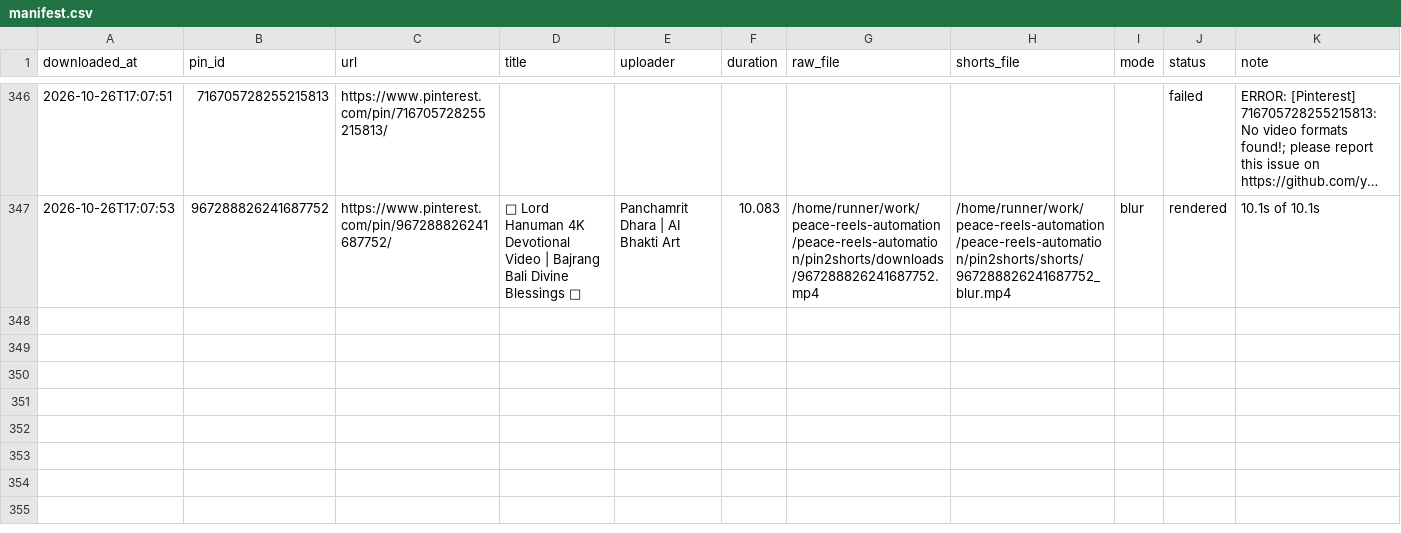
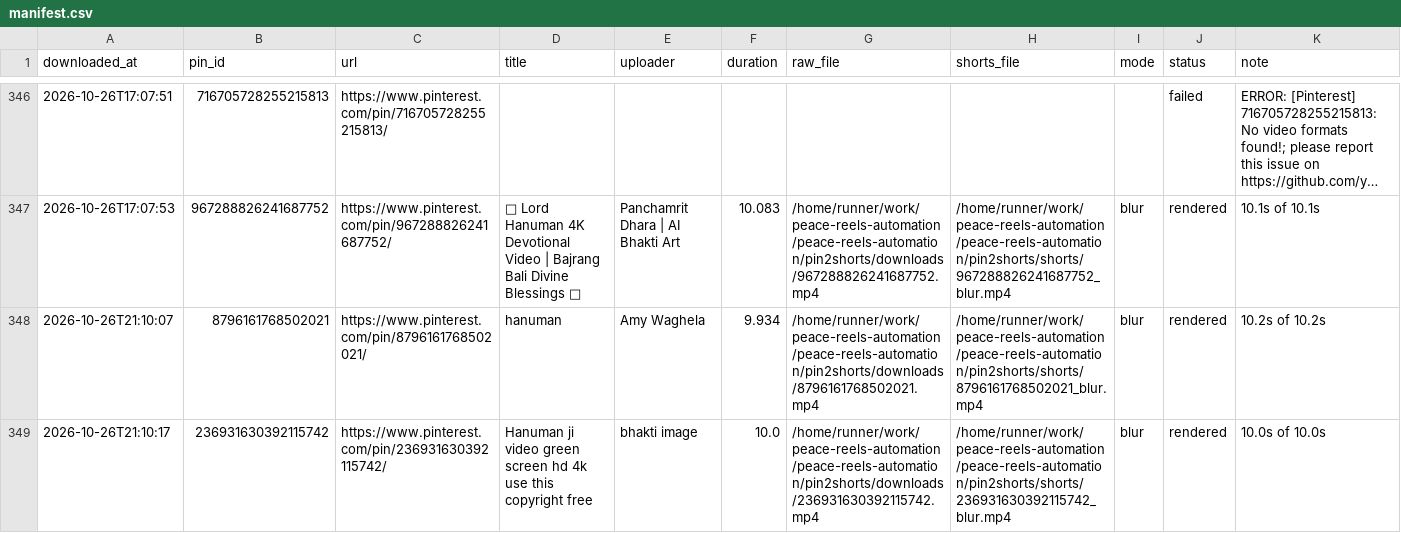
Before and after one commit to chetanJSPro/peace-reels-automation, a CSV file: pin2shorts/manifest.csv, drawn as a sheet; only a part is shown, gaps mark what is left out; long unchanged cells end in ….

```diff
--- a/pin2shorts/manifest.csv
+++ b/pin2shorts/manifest.csv
@@ -349 +349,3 @@ downloaded_at,pin_id,url,title,uploader,duration,raw_file,shorts_file,mode,statu
 2026-10-26T17:07:53,967288826241687752,https://www.pinterest.com/pin/967288826241687752/,🙏 Lord Hanuman 4K Devotional Video | Bajrang Bali Divine Blessings 🚩,Panchamrit Dhara | AI Bhakti Art,10.083,/home/runner/work/peace-reels-automation/peace-reels-automation/pin2shorts/downloads/967288826241687752.mp4,/home/runner/work/peace-reels-automation/peace-reels-automation/pin2shorts/shorts/967288826241687752_blur.mp4,blur,rendered,10.1s of 10.1s
+2026-10-26T21:10:07,8796161768502021,https://www.pinterest.com/pin/8796161768502021/,hanuman,Amy Waghela,9.934,/home/runner/work/peace-reels-automation/peace-reels-automation/pin2shorts/downloads/8796161768502021.mp4,/home/runner/work/peace-reels-automation/peace-reels-automation/pin2shorts/shorts/8796161768502021_blur.mp4,blur,rendered,10.2s of 10.2s
+2026-10-26T21:10:17,236931630392115742,https://www.pinterest.com/pin/236931630392115742/,Hanuman ji video green screen hd 4k use this copyright free,bhakti image,10.0,/home/runner/work/peace-reels-automation/peace-reels-automation/pin2shorts/downloads/236931630392115742.mp4,/home/runner/work/peace-reels-automation/peace-reels-automation/pin2shorts/shorts/236931630392115742_blur.mp4,blur,rendered,10.0s of 10.0s
```
Also changed, not shown: pin2shorts/uploads.csv, 2 other files.
